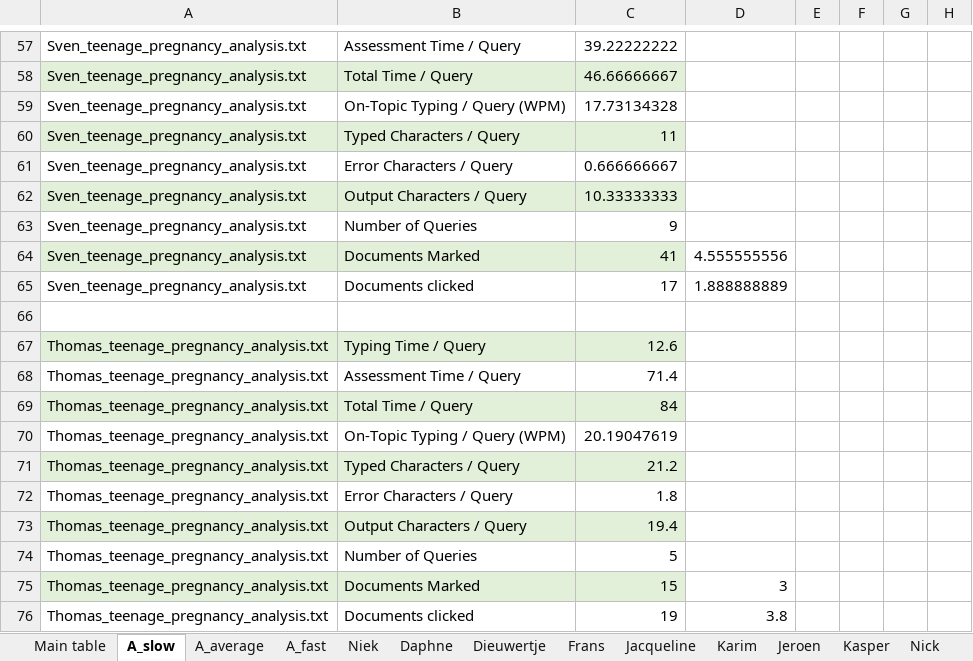
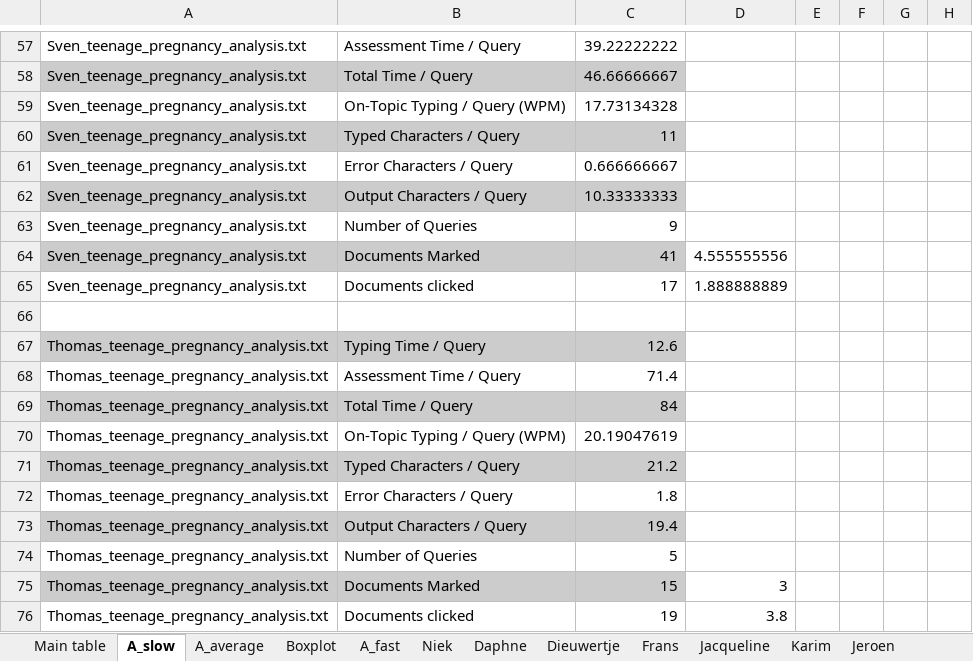
Before and after one commit to niekvanderlaan/information-retrieval-qwerty, an Excel workbook: Log_summary.xlsx, sheet A_slow, drawn as a sheet; only a part is shown, gaps mark what is left out; values as stored, in another font and other column widths than the file's, no borders; the diff covers the shown part only; the diff names each change by its address in the sheet, - before the commit and + after, or states it on an @@ line.

```diff
--- a/Log_summary.xlsx (sheet A_slow)
+++ b/Log_summary.xlsx (sheet A_slow)
+sheet tab: Boxplot
-A58:C58 fill: #E2F0D9
+A58:C58 fill: #CCCCCC
-A60:C60 fill: #E2F0D9
+A60:C60 fill: #CCCCCC
-A62:C62 fill: #E2F0D9
+A62:C62 fill: #CCCCCC
-A64:C64 fill: #E2F0D9
+A64:C64 fill: #CCCCCC
-A67:C67 fill: #E2F0D9
+A67:C67 fill: #CCCCCC
-A69:C69 fill: #E2F0D9
+A69:C69 fill: #CCCCCC
-A71:C71 fill: #E2F0D9
+A71:C71 fill: #CCCCCC
-A73:C73 fill: #E2F0D9
+A73:C73 fill: #CCCCCC
-A75:C75 fill: #E2F0D9
+A75:C75 fill: #CCCCCC
```
Also changed, not shown: cell formats elsewhere in this sheet, sheet A_average, sheet A_fast, sheet Main table, charts or pictures, 1 other file.
